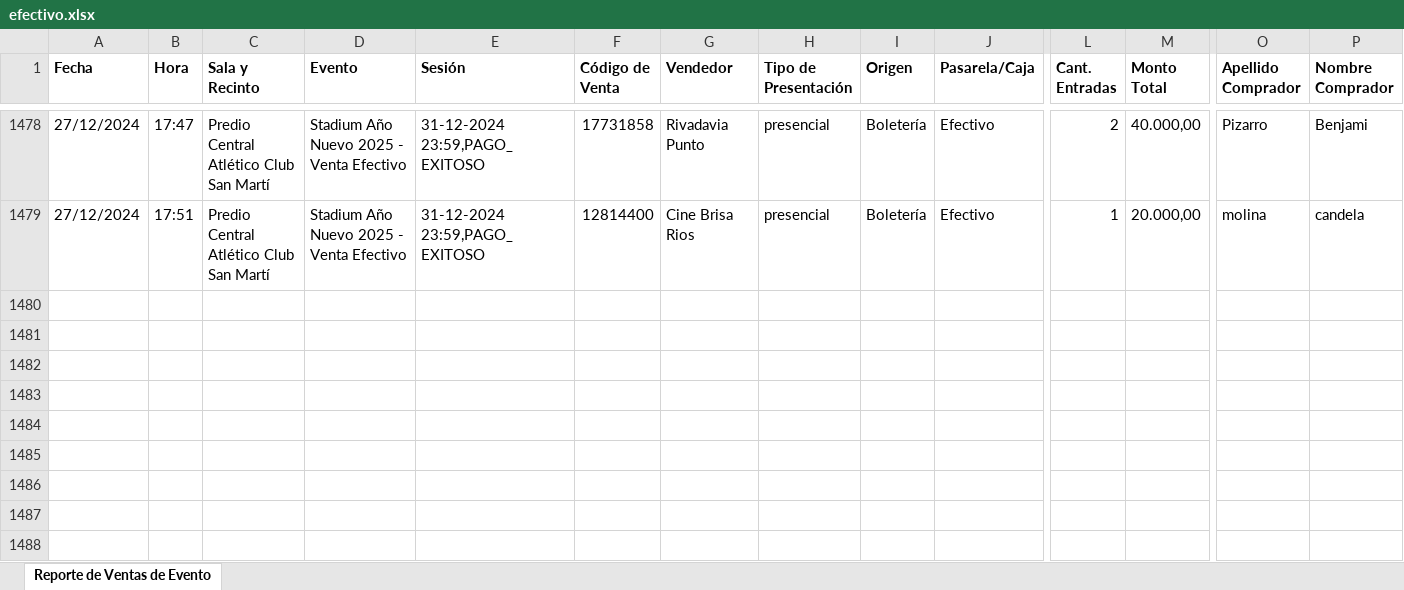
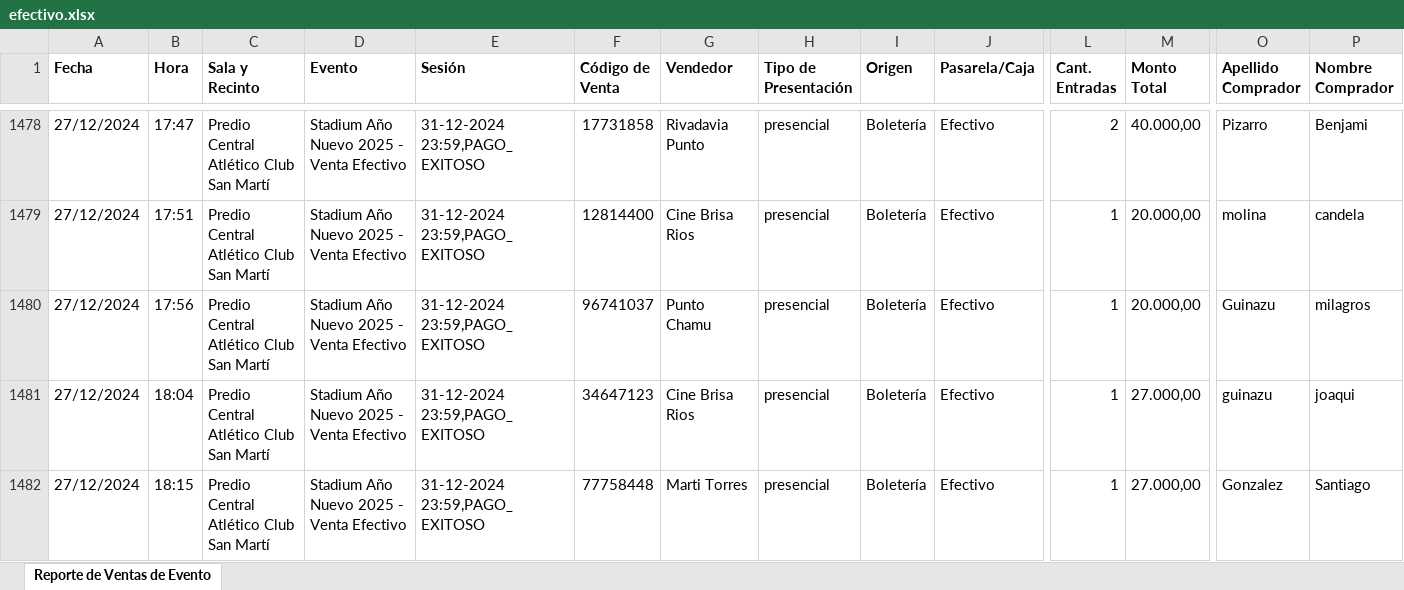
Before and after one commit to Cinerama32/canjes, an Excel workbook: public/efectivo.xlsx, sheet Reporte de Ventas de Evento, drawn as a sheet; only a part is shown, gaps mark what is left out; values as stored, in another font and other column widths than the file's, no borders; rows hold the shown columns only; ↵ is a line break in a cell; the diff names each change by its address in the sheet, - before the commit and + after, or states it on an @@ line.

Commit message:
Add files via upload

```diff
--- a/public/efectivo.xlsx (sheet Reporte de Ventas de Evento)
+++ b/public/efectivo.xlsx (sheet Reporte de Ventas de Evento)
+row 1480: 27/12/2024 | 17:56 | Predio Central ↵ Atlético Club San Martí | Stadium Año Nuevo 2025 - Venta Efectivo | 31-12-2024 23:59,PAGO_EXITOSO | 96741037 | Punto Chamu | presencial | Boletería | Efectivo | 1 | 20.000,00 | Guinazu | milagros
+row 1481: 27/12/2024 | 18:04 | Predio Central ↵ Atlético Club San Martí | Stadium Año Nuevo 2025 - Venta Efectivo | 31-12-2024 23:59,PAGO_EXITOSO | 34647123 | Cine Brisa Rios | presencial | Boletería | Efectivo | 1 | 27.000,00 | guinazu | joaqui
+row 1482: 27/12/2024 | 18:15 | Predio Central ↵ Atlético Club San Martí | Stadium Año Nuevo 2025 - Venta Efectivo | 31-12-2024 23:59,PAGO_EXITOSO | 77758448 | Marti Torres | presencial | Boletería | Efectivo | 1 | 27.000,00 | Gonzalez | Santiago
```
